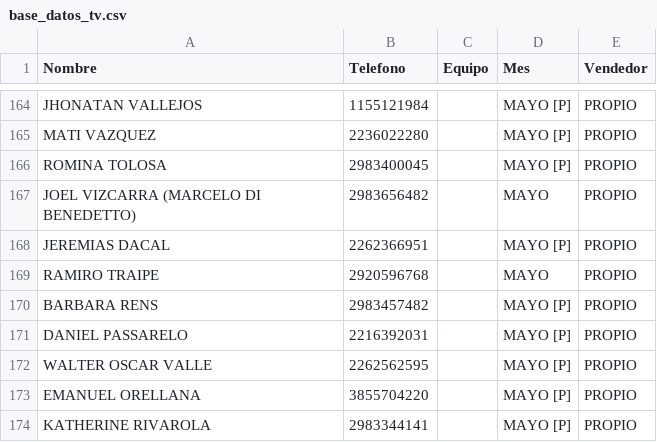
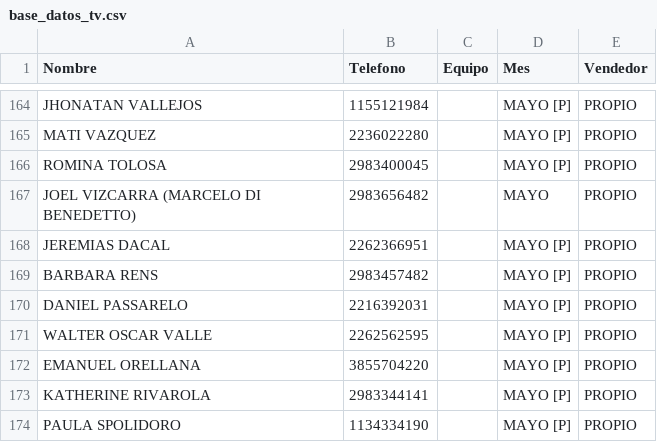
Before and after one commit to radioprolait/tv-digital-admin, a CSV file: base_datos_tv.csv, drawn as a sheet; only a part is shown, gaps mark what is left out; the shorter side is filled out with more unchanged rows; the diff names each change by its address in the sheet, - before the commit and + after, or states it on an @@ line.

Commit message:
Actualizar base de clientes

```diff
--- a/base_datos_tv.csv
+++ b/base_datos_tv.csv
-row 169: RAMIRO TRAIPE | 2920596768 |  | MAYO | PROPIO
```
